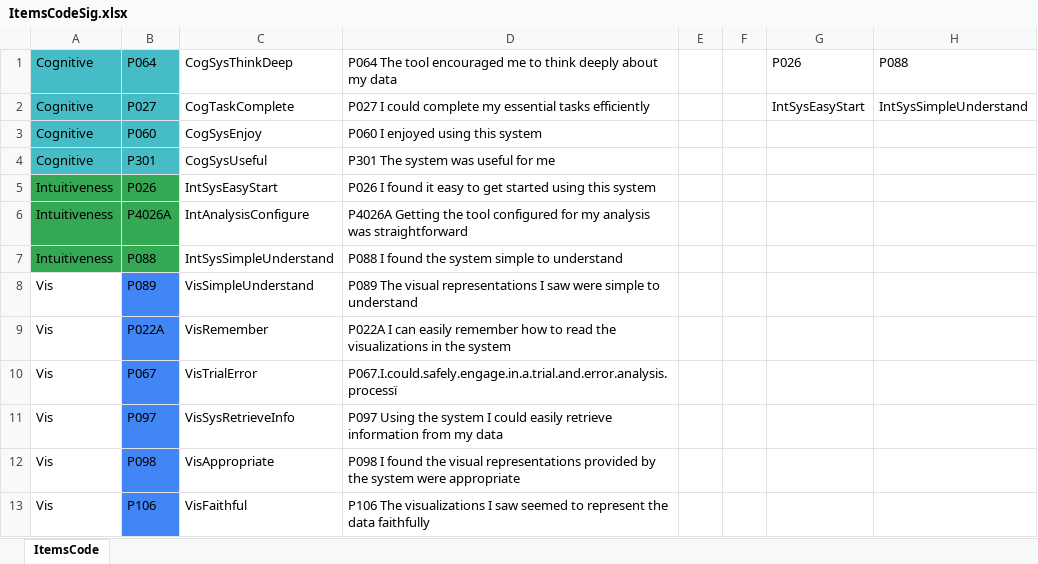
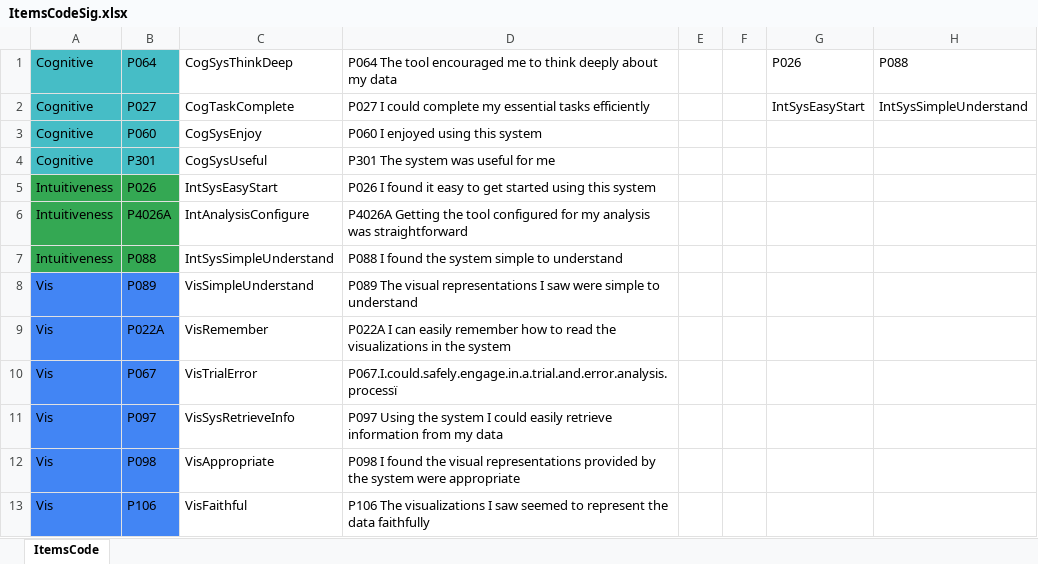
Before and after one commit to elianevictorelli/UXValidation, an Excel workbook: Reproduce6 - AnalysisBySystem/ItemsCodeSig.xlsx, sheet ItemsCode, drawn as a sheet; only a part is shown; values as stored, in another font and other column widths than the file's, no borders; the diff names each change by its address in the sheet, - before the commit and + after, or states it on an @@ line.

```diff
--- a/Reproduce6 - AnalysisBySystem/ItemsCodeSig.xlsx (sheet ItemsCode)
+++ b/Reproduce6 - AnalysisBySystem/ItemsCodeSig.xlsx (sheet ItemsCode)
-A8:A13 fill: none
+A8:A13 fill: #4285F4
```
Also changed, not shown: Reproduce6 - AnalysisBySystem/Data_Analysis/generatedData/CFA_Model_Fit_Comparison.xlsx, Reproduce6 - AnalysisBySystem/Data_Analysis/generatedData/EFA_Summary_Consolidated.xlsx, 21 other files.
